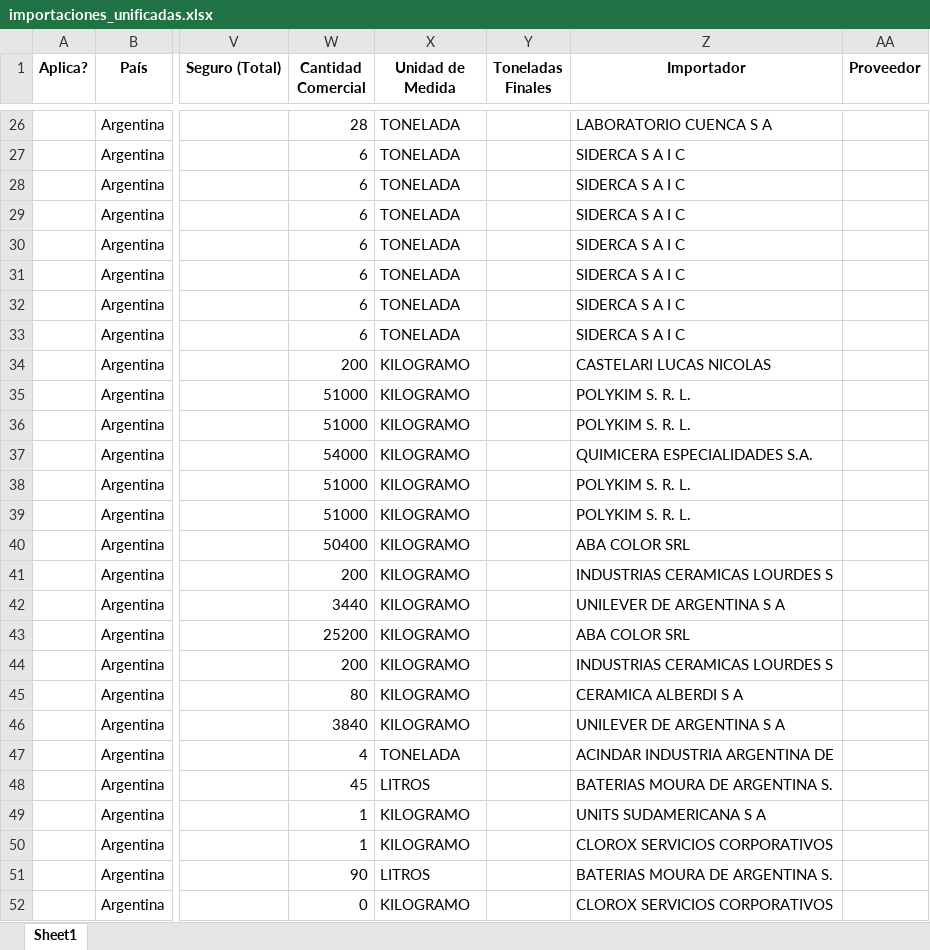
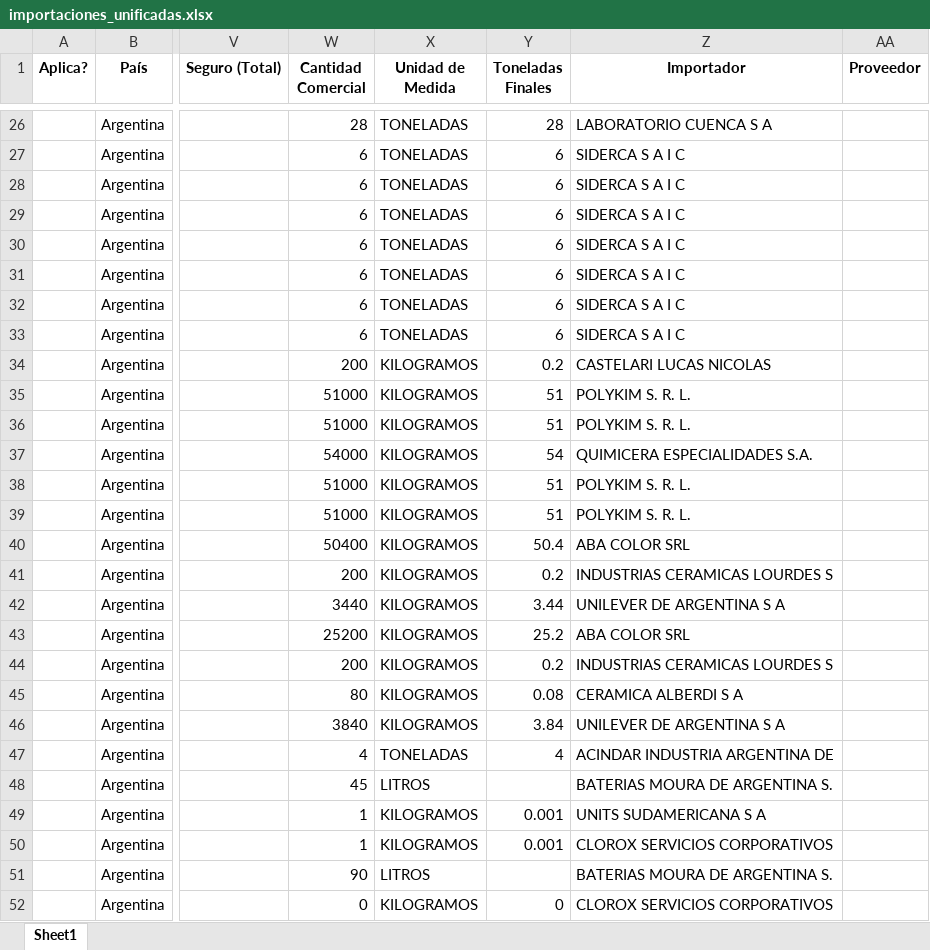
Before and after one commit to GabyDev2025/ReporteImportaciones, an Excel workbook: importaciones_unificadas.xlsx, sheet Sheet1, drawn as a sheet; only a part is shown, gaps mark what is left out; values as stored, in another font and other column widths than the file's, no borders; the diff covers the shown part only; the diff names each change by its address in the sheet, - before the commit and + after, or states it on an @@ line.

Commit message:
ok unidad de medida, toneladas finales

```diff
--- a/importaciones_unificadas.xlsx (sheet Sheet1)
+++ b/importaciones_unificadas.xlsx (sheet Sheet1)
-X26:X33 (Unidad de Medida): TONELADA
+X26:X33 (Unidad de Medida): TONELADAS
-Y26 (Toneladas Finales): (empty)
+Y26 (Toneladas Finales): 28
-Y27:Y33 (Toneladas Finales): (empty)
+Y27:Y33 (Toneladas Finales): 6
-X34:X46 (Unidad de Medida): KILOGRAMO
+X34:X46 (Unidad de Medida): KILOGRAMOS
-Y34 (Toneladas Finales): (empty)
+Y34 (Toneladas Finales): 0.2
-Y35:Y36 (Toneladas Finales): (empty)
+Y35:Y36 (Toneladas Finales): 51
-Y37 (Toneladas Finales): (empty)
+Y37 (Toneladas Finales): 54
-Y38:Y39 (Toneladas Finales): (empty)
+Y38:Y39 (Toneladas Finales): 51
-Y40 (Toneladas Finales): (empty)
+Y40 (Toneladas Finales): 50.4
-Y41 (Toneladas Finales): (empty)
+Y41 (Toneladas Finales): 0.2
-Y42 (Toneladas Finales): (empty)
+Y42 (Toneladas Finales): 3.44
-Y43 (Toneladas Finales): (empty)
+Y43 (Toneladas Finales): 25.2
-Y44 (Toneladas Finales): (empty)
+Y44 (Toneladas Finales): 0.2
-Y45 (Toneladas Finales): (empty)
+Y45 (Toneladas Finales): 0.08
-Y46 (Toneladas Finales): (empty)
+Y46 (Toneladas Finales): 3.84
-X47 (Unidad de Medida): TONELADA
+X47 (Unidad de Medida): TONELADAS
-Y47 (Toneladas Finales): (empty)
+Y47 (Toneladas Finales): 4
-X49:X50 (Unidad de Medida): KILOGRAMO
+X49:X50 (Unidad de Medida): KILOGRAMOS
-Y49:Y50 (Toneladas Finales): (empty)
+Y49:Y50 (Toneladas Finales): 0.001
-X52 (Unidad de Medida): KILOGRAMO
+X52 (Unidad de Medida): KILOGRAMOS
-Y52 (Toneladas Finales): (empty)
+Y52 (Toneladas Finales): 0
```
Also changed, not shown: 198 edited cells elsewhere in this sheet, 1 other file.
